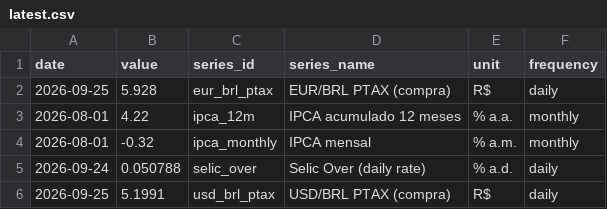
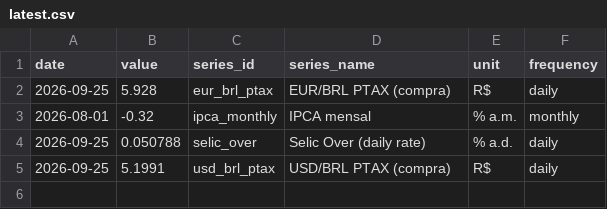
Before and after one commit to vinimabreu/bcb-data-pipeline, a CSV file: data/latest.csv, drawn as a sheet.

```diff
--- a/data/latest.csv
+++ b/data/latest.csv
@@ -2,5 +2,4 @@ date,value,series_id,series_name,unit,frequency
 2026-09-25,5.928,eur_brl_ptax,EUR/BRL PTAX (compra),R$,daily
-2026-08-01,4.22,ipca_12m,IPCA acumulado 12 meses,% a.a.,monthly
 2026-08-01,-0.32,ipca_monthly,IPCA mensal,% a.m.,monthly
-2026-09-24,0.050788,selic_over,Selic Over (daily rate),% a.d.,daily
+2026-09-25,0.050788,selic_over,Selic Over (daily rate),% a.d.,daily
 2026-09-25,5.1991,usd_brl_ptax,USD/BRL PTAX (compra),R$,daily
```
Also changed, not shown: 1 other file.
